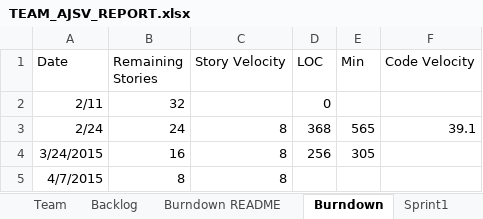
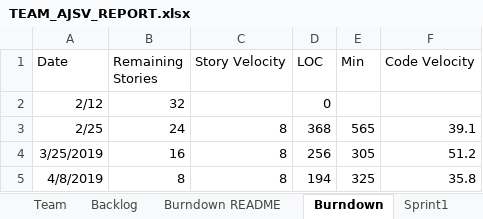
Before and after one commit to allanshivji/CS_555_JAVS, an Excel workbook: Documents/TEAM_AJSV_REPORT.xlsx, sheet Burndown, drawn as a sheet; values as stored, in another font and other column widths than the file's, no borders; charts and pictures not drawn; removed rows and columns are numbered as before the commit, all else as after; the diff names each change by its address in the sheet, - before the commit and + after, or states it on an @@ line.

```diff
--- a/Documents/TEAM_AJSV_REPORT.xlsx (sheet Burndown)
+++ b/Documents/TEAM_AJSV_REPORT.xlsx (sheet Burndown)
-A2 (Date): 2/11
+A2 (Date): 2/12
-A3 (Date): 2/24
+A3 (Date): 2/25
-A4 (Date): 3/24/2015
+A4 (Date): 3/25/2019
-F4 (Code Velocity): (empty)
+F4 (Code Velocity): 51.2
-row 5: 4/7/2015 | 8 | 8
+row 5: 4/8/2019 | 8 | 8 | 194 | 325 | 35.8
```
Also changed, not shown: sheet Sprint4, sheet Backlog, sheet Sprint3, sheet Burndown README, sheet Sprint2, sheet Sprint1, charts or pictures, 1 other file.
